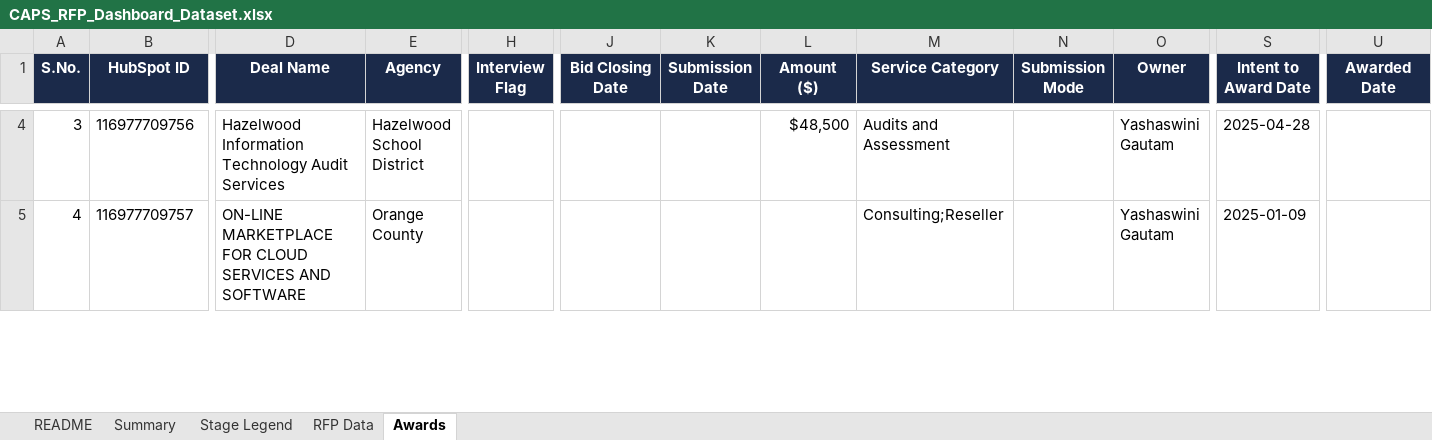
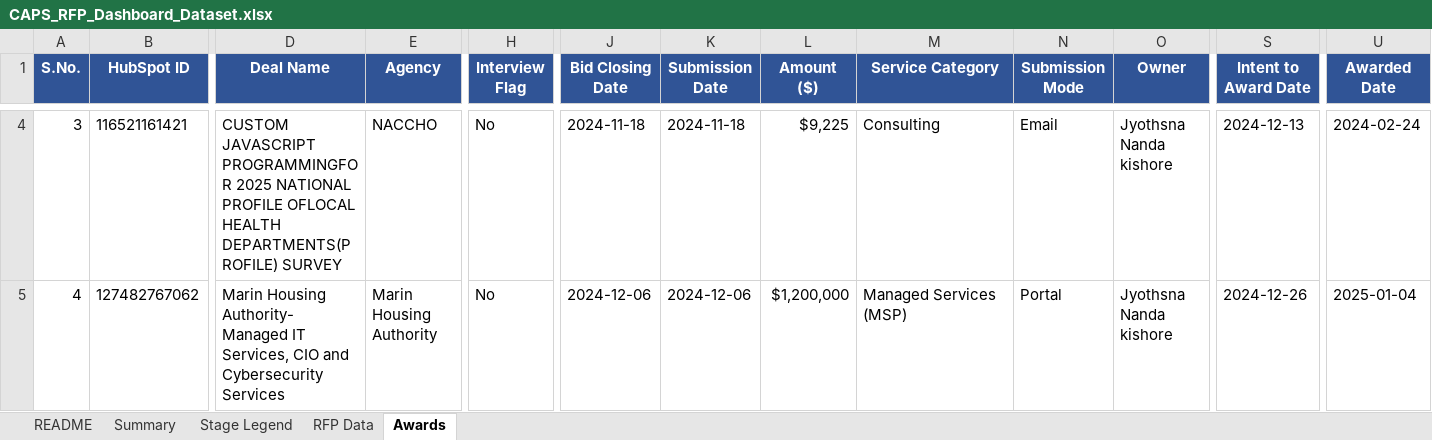
Before and after one commit to hrithikCAPS/CAPS, an Excel workbook: data/CAPS_RFP_Dashboard_Dataset.xlsx, sheet Awards, drawn as a sheet; only a part is shown, gaps mark what is left out; values as stored, in another font and other column widths than the file's, no borders; the diff covers the shown part only; the diff names each change by its address in the sheet, - before the commit and + after, or states it on an @@ line.

```diff
--- a/data/CAPS_RFP_Dashboard_Dataset.xlsx (sheet Awards)
+++ b/data/CAPS_RFP_Dashboard_Dataset.xlsx (sheet Awards)
-A1:U1 fill: #1B2A4A
+A1:U1 fill: #305496
-B4 (HubSpot ID): 116977709756
+B4 (HubSpot ID): 116521161421
-D4 (Deal Name): Hazelwood Information Technology Audit Services
+D4 (Deal Name): CUSTOM JAVASCRIPT PROGRAMMINGFOR 2025 NATIONAL PROFILE OFLOCAL HEALTH DEPARTMENTS(PROFILE) SURVEY
-E4 (Agency): Hazelwood School District
+E4 (Agency): NACCHO
-H4:H5 (Interview Flag): (empty)
+H4:H5 (Interview Flag): No
-J4 (Bid Closing Date): (empty)
+J4 (Bid Closing Date): 2024-11-18
-K4 (Submission Date): (empty)
+K4 (Submission Date): 2024-11-18
-L4 (Amount ($)): $48,500
+L4 (Amount ($)): $9,225
-M4 (Service Category): Audits and Assessment
+M4 (Service Category): Consulting
-N4 (Submission Mode): (empty)
+N4 (Submission Mode): Email
-O4:O5 (Owner): Yashaswini Gautam
+O4:O5 (Owner): Jyothsna Nanda kishore
-S4 (Intent to Award Date): 2025-04-28
+S4 (Intent to Award Date): 2024-12-13
-U4 (Awarded Date): (empty)
+U4 (Awarded Date): 2024-02-24
-B5 (HubSpot ID): 116977709757
+B5 (HubSpot ID): 127482767062
-D5 (Deal Name): ON-LINE MARKETPLACE FOR CLOUD SERVICES AND SOFTWARE
+D5 (Deal Name): Marin Housing Authority- Managed IT Services, CIO and Cybersecurity Services
-E5 (Agency): Orange County
+E5 (Agency): Marin Housing Authority
-J5 (Bid Closing Date): (empty)
+J5 (Bid Closing Date): 2024-12-06
-K5 (Submission Date): (empty)
+K5 (Submission Date): 2024-12-06
-L5 (Amount ($)): (empty)
+L5 (Amount ($)): $1,200,000
-M5 (Service Category): Consulting;Reseller
+M5 (Service Category): Managed Services (MSP)
-N5 (Submission Mode): (empty)
+N5 (Submission Mode): Portal
-S5 (Intent to Award Date): 2025-01-09
+S5 (Intent to Award Date): 2024-12-26
-U5 (Awarded Date): (empty)
+U5 (Awarded Date): 2025-01-04
```
Also changed, not shown: 1406 edited cells and cell formats elsewhere in this sheet, sheet RFP Data, sheet README.
